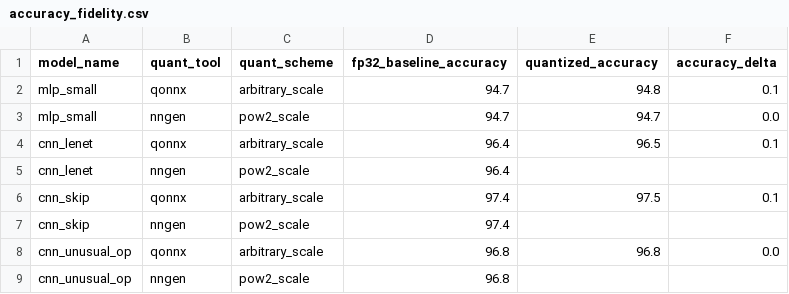
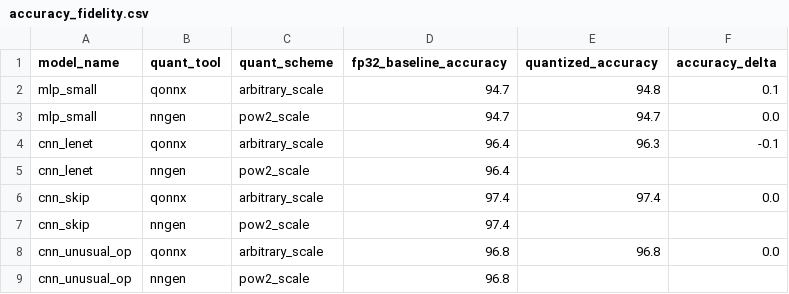
Before and after one commit to TDmw1/Benchmarking-NN-to-RTL, a CSV file: data_tables/accuracy_fidelity.csv, drawn as a sheet.

```diff
--- a/data_tables/accuracy_fidelity.csv
+++ b/data_tables/accuracy_fidelity.csv
@@ -3,5 +3,5 @@ mlp_small,qonnx,arbitrary_scale,94.7,94.8,0.1
 mlp_small,nngen,pow2_scale,94.7,94.7,0.0
-cnn_lenet,qonnx,arbitrary_scale,96.4,96.5,0.1
+cnn_lenet,qonnx,arbitrary_scale,96.4,96.3,-0.1
 cnn_lenet,nngen,pow2_scale,96.4,,
-cnn_skip,qonnx,arbitrary_scale,97.4,97.5,0.1
+cnn_skip,qonnx,arbitrary_scale,97.4,97.4,0.0
 cnn_skip,nngen,pow2_scale,97.4,,
```
Also changed, not shown: data_tables/control_baseline.csv, 6 other files.
